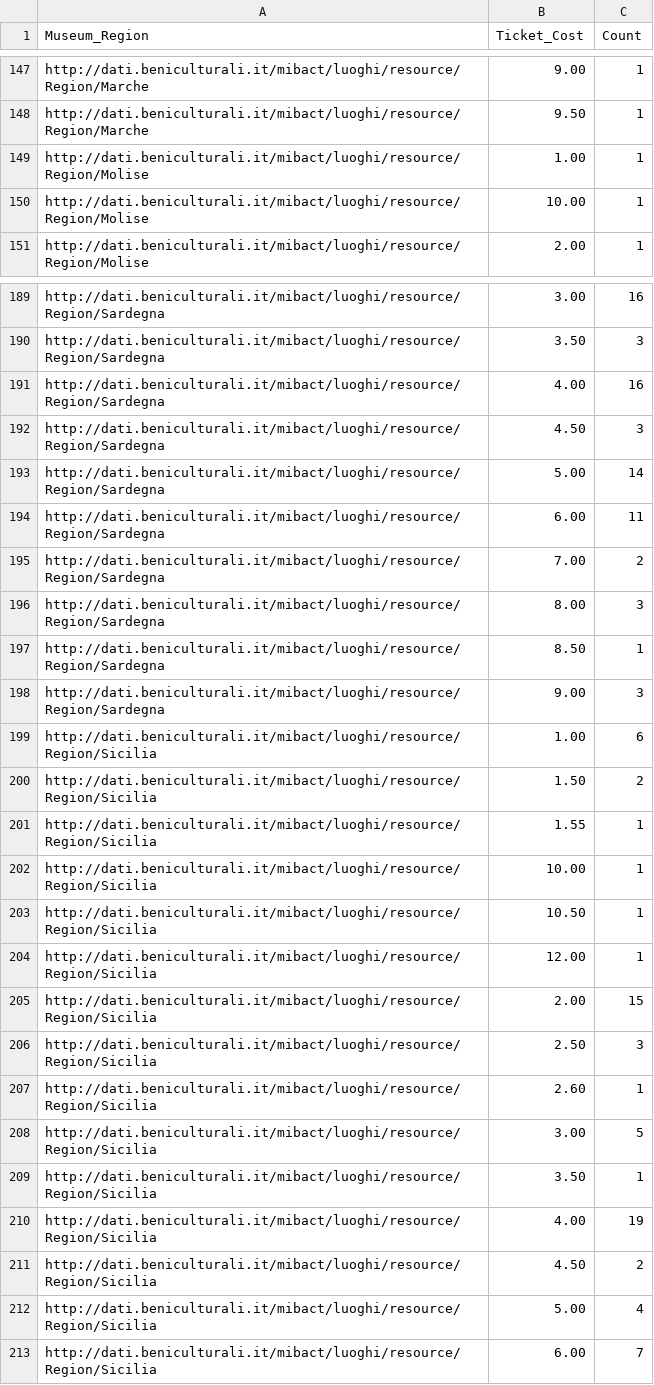
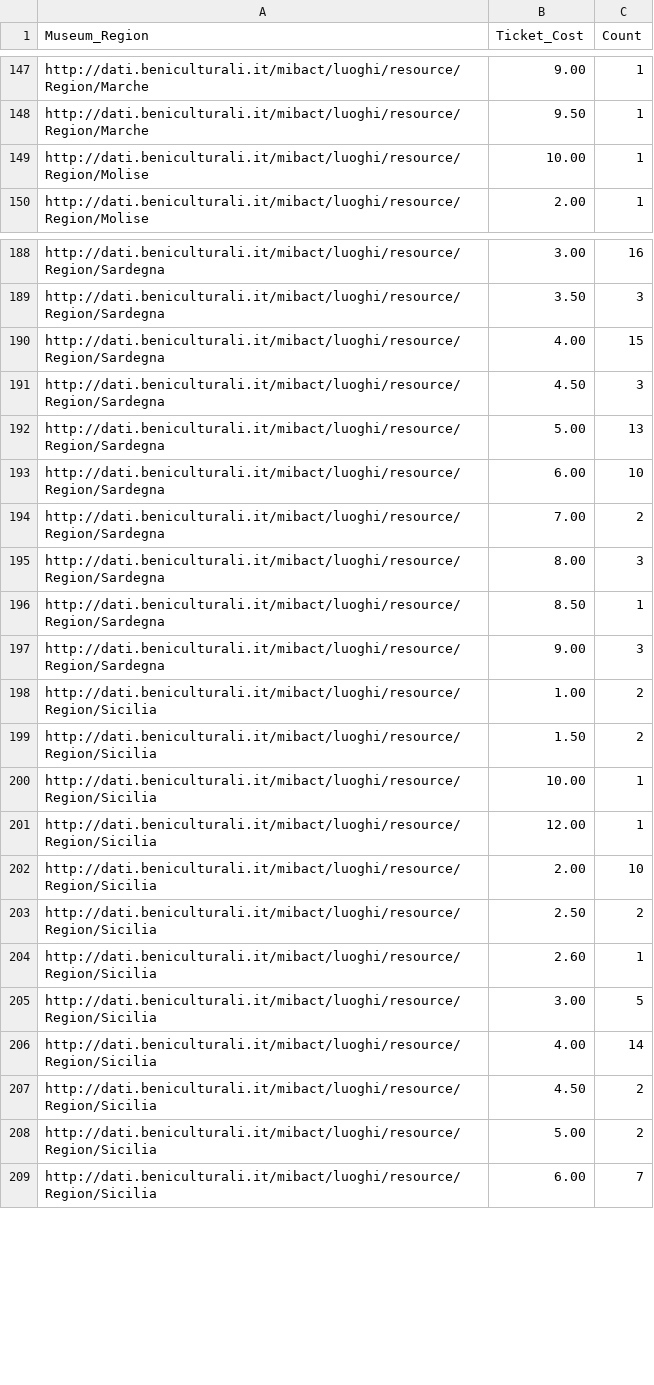
Before and after one commit to alicepicco333/culture4all, a CSV file: data/TicketCost_FreeEntry_Places_Data/Museums_TicketCost_FreeEntry/Museums_Ticket_Cost_Region_count.csv, drawn as a sheet; only a part is shown, gaps mark what is left out; the diff covers the shown part only.

```diff
--- a/data/TicketCost_FreeEntry_Places_Data/Museums_TicketCost_FreeEntry/Museums_Ticket_Cost_Region_count.csv
+++ b/data/TicketCost_FreeEntry_Places_Data/Museums_TicketCost_FreeEntry/Museums_Ticket_Cost_Region_count.csv
@@ -148,3 +148,2 @@ http://dati.beniculturali.it/mibact/luoghi/resource/Region/Marche,9.00,1
 http://dati.beniculturali.it/mibact/luoghi/resource/Region/Marche,9.50,1
-http://dati.beniculturali.it/mibact/luoghi/resource/Region/Molise,1.00,1
 http://dati.beniculturali.it/mibact/luoghi/resource/Region/Molise,10.00,1
@@ -190,6 +189,6 @@ http://dati.beniculturali.it/mibact/luoghi/resource/Region/Sardegna,3.00,16
 http://dati.beniculturali.it/mibact/luoghi/resource/Region/Sardegna,3.50,3
-http://dati.beniculturali.it/mibact/luoghi/resource/Region/Sardegna,4.00,16
+http://dati.beniculturali.it/mibact/luoghi/resource/Region/Sardegna,4.00,15
 http://dati.beniculturali.it/mibact/luoghi/resource/Region/Sardegna,4.50,3
-http://dati.beniculturali.it/mibact/luoghi/resource/Region/Sardegna,5.00,14
-http://dati.beniculturali.it/mibact/luoghi/resource/Region/Sardegna,6.00,11
+http://dati.beniculturali.it/mibact/luoghi/resource/Region/Sardegna,5.00,13
+http://dati.beniculturali.it/mibact/luoghi/resource/Region/Sardegna,6.00,10
 http://dati.beniculturali.it/mibact/luoghi/resource/Region/Sardegna,7.00,2
@@ -198,16 +197,13 @@ http://dati.beniculturali.it/mibact/luoghi/resource/Region/Sardegna,8.50,1
 http://dati.beniculturali.it/mibact/luoghi/resource/Region/Sardegna,9.00,3
-http://dati.beniculturali.it/mibact/luoghi/resource/Region/Sicilia,1.00,6
+http://dati.beniculturali.it/mibact/luoghi/resource/Region/Sicilia,1.00,2
 http://dati.beniculturali.it/mibact/luoghi/resource/Region/Sicilia,1.50,2
-http://dati.beniculturali.it/mibact/luoghi/resource/Region/Sicilia,1.55,1
 http://dati.beniculturali.it/mibact/luoghi/resource/Region/Sicilia,10.00,1
-http://dati.beniculturali.it/mibact/luoghi/resource/Region/Sicilia,10.50,1
 http://dati.beniculturali.it/mibact/luoghi/resource/Region/Sicilia,12.00,1
-http://dati.beniculturali.it/mibact/luoghi/resource/Region/Sicilia,2.00,15
-http://dati.beniculturali.it/mibact/luoghi/resource/Region/Sicilia,2.50,3
+http://dati.beniculturali.it/mibact/luoghi/resource/Region/Sicilia,2.00,10
+http://dati.beniculturali.it/mibact/luoghi/resource/Region/Sicilia,2.50,2
 http://dati.beniculturali.it/mibact/luoghi/resource/Region/Sicilia,2.60,1
 http://dati.beniculturali.it/mibact/luoghi/resource/Region/Sicilia,3.00,5
-http://dati.beniculturali.it/mibact/luoghi/resource/Region/Sicilia,3.50,1
-http://dati.beniculturali.it/mibact/luoghi/resource/Region/Sicilia,4.00,19
+http://dati.beniculturali.it/mibact/luoghi/resource/Region/Sicilia,4.00,14
 http://dati.beniculturali.it/mibact/luoghi/resource/Region/Sicilia,4.50,2
-http://dati.beniculturali.it/mibact/luoghi/resource/Region/Sicilia,5.00,4
+http://dati.beniculturali.it/mibact/luoghi/resource/Region/Sicilia,5.00,2
 http://dati.beniculturali.it/mibact/luoghi/resource/Region/Sicilia,6.00,7
```
Also changed, not shown: 1 added row, 3 removed rows and 47 edited cells elsewhere in this file, data/TicketCost_FreeEntry_Places_Data/Archives_FreeEntry_TicketCost/Archive__free_entry_cost.csv, data/TicketCost_FreeEntry_Places_Data/Museums_TicketCost_FreeEntry/Museums_Free_Entry_city_count.csv, 23 other files.
